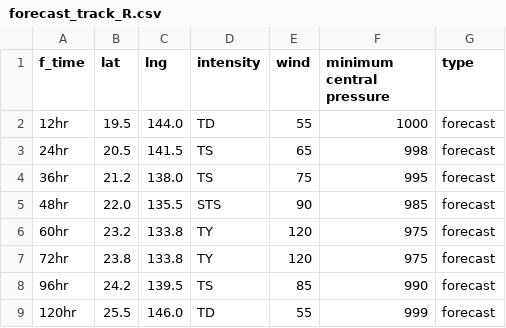
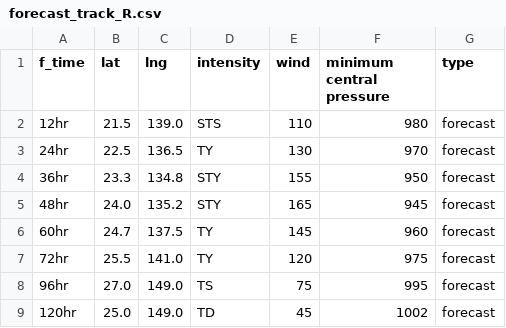
Before and after one commit to zax41006-bot/MMC-TC, a CSV file: forecast_track_R.csv, drawn as a sheet.

Commit message:
Update forecast_track_R.csv

```diff
--- a/forecast_track_R.csv
+++ b/forecast_track_R.csv
@@ -1,9 +1,9 @@
 f_time,lat,lng,intensity,wind,minimum central pressure,type
-12hr,19.5,144.0,TD,55,1000,forecast
-24hr,20.5,141.5,TS,65,998,forecast
-36hr,21.2,138.0,TS,75,995,forecast
-48hr,22.0,135.5,STS,90,985,forecast
-60hr,23.2,133.8,TY,120,975,forecast
-72hr,23.8,133.8,TY,120,975,forecast
-96hr,24.2,139.5,TS,85,990,forecast
-120hr,25.5,146.0,TD,55,999,forecast
+12hr,21.5,139.0,STS,110,980,forecast
+24hr,22.5,136.5,TY,130,970,forecast
+36hr,23.3,134.8,STY,155,950,forecast
+48hr,24.0,135.2,STY,165,945,forecast
+60hr,24.7,137.5,TY,145,960,forecast
+72hr,25.5,141.0,TY,120,975,forecast
+96hr,27.0,149.0,TS,75,995,forecast
+120hr,25.0,149.0,TD,45,1002,forecast
```
